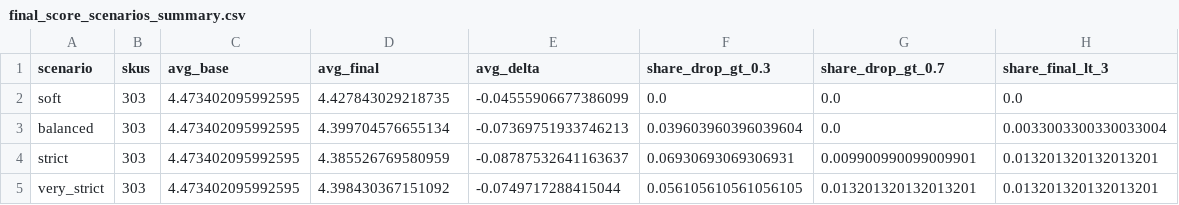
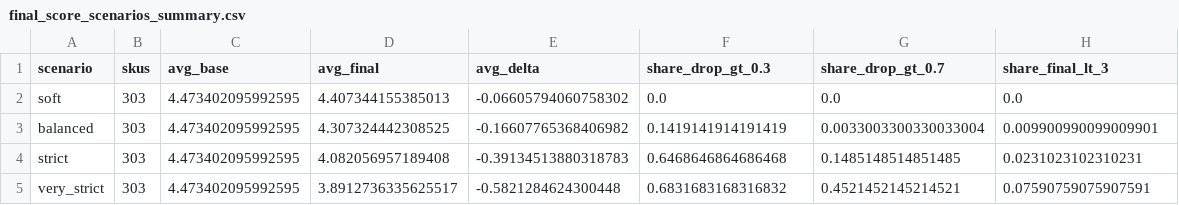
Before and after one commit to Serhii-Khodyka/diploma_project, a CSV file: data/final_score_scenarios_summary.csv, drawn as a sheet.

```diff
--- a/data/final_score_scenarios_summary.csv
+++ b/data/final_score_scenarios_summary.csv
@@ -1,5 +1,5 @@
 scenario,skus,avg_base,avg_final,avg_delta,share_drop_gt_0.3,share_drop_gt_0.7,share_final_lt_3
-soft,303,4.473402095992595,4.427843029218735,-0.04555906677386099,0.0,0.0,0.0
-balanced,303,4.473402095992595,4.399704576655134,-0.07369751933746213,0.039603960396039604,0.0,0.0033003300330033004
-strict,303,4.473402095992595,4.385526769580959,-0.08787532641163637,0.06930693069306931,0.009900990099009901,0.013201320132013201
-very_strict,303,4.473402095992595,4.398430367151092,-0.0749717288415044,0.056105610561056105,0.013201320132013201,0.013201320132013201
+soft,303,4.473402095992595,4.407344155385013,-0.06605794060758302,0.0,0.0,0.0
+balanced,303,4.473402095992595,4.307324442308525,-0.16607765368406982,0.1419141914191419,0.0033003300330033004,0.009900990099009901
+strict,303,4.473402095992595,4.082056957189408,-0.39134513880318783,0.6468646864686468,0.1485148514851485,0.0231023102310231
+very_strict,303,4.473402095992595,3.8912736335625517,-0.5821284624300448,0.6831683168316832,0.4521452145214521,0.07590759075907591
```
Also changed, not shown: data/final_score_scenarios_summary_by_category.csv, 8 other files.
